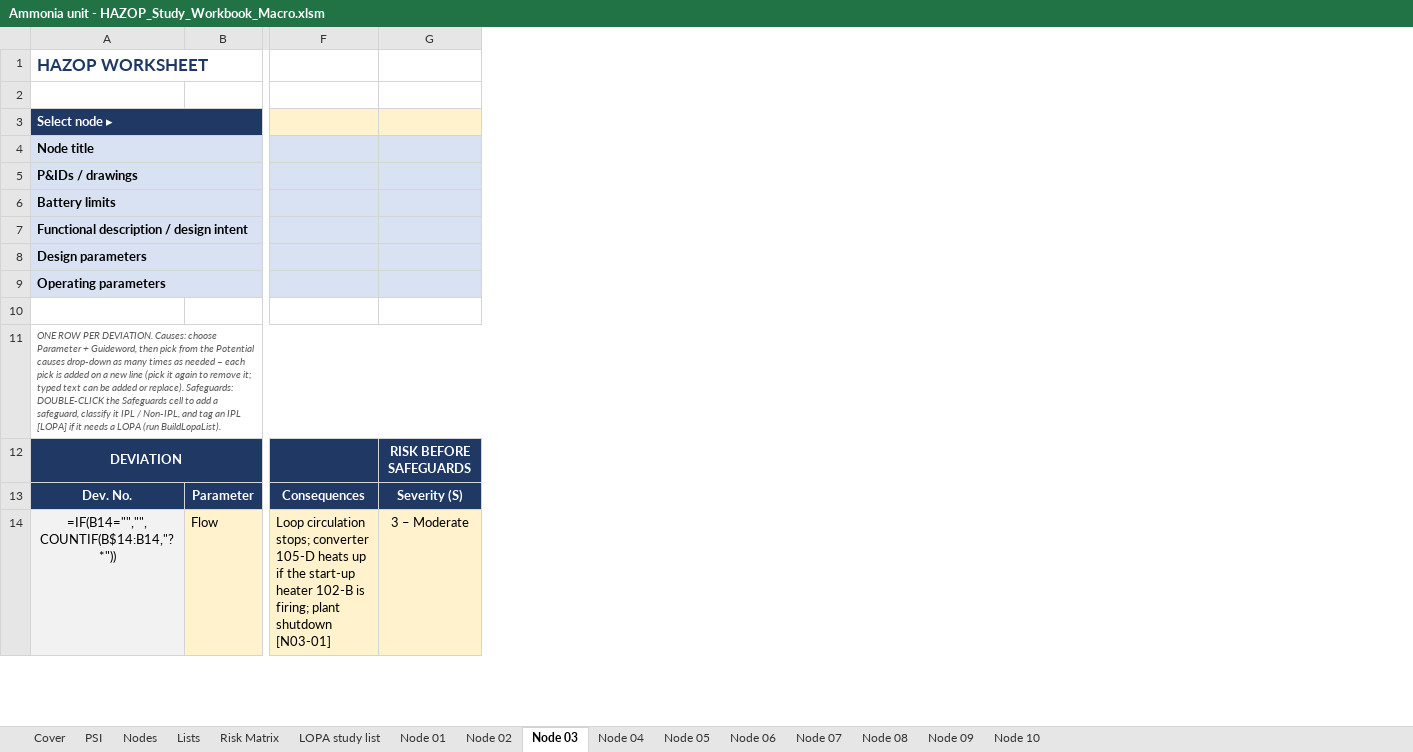
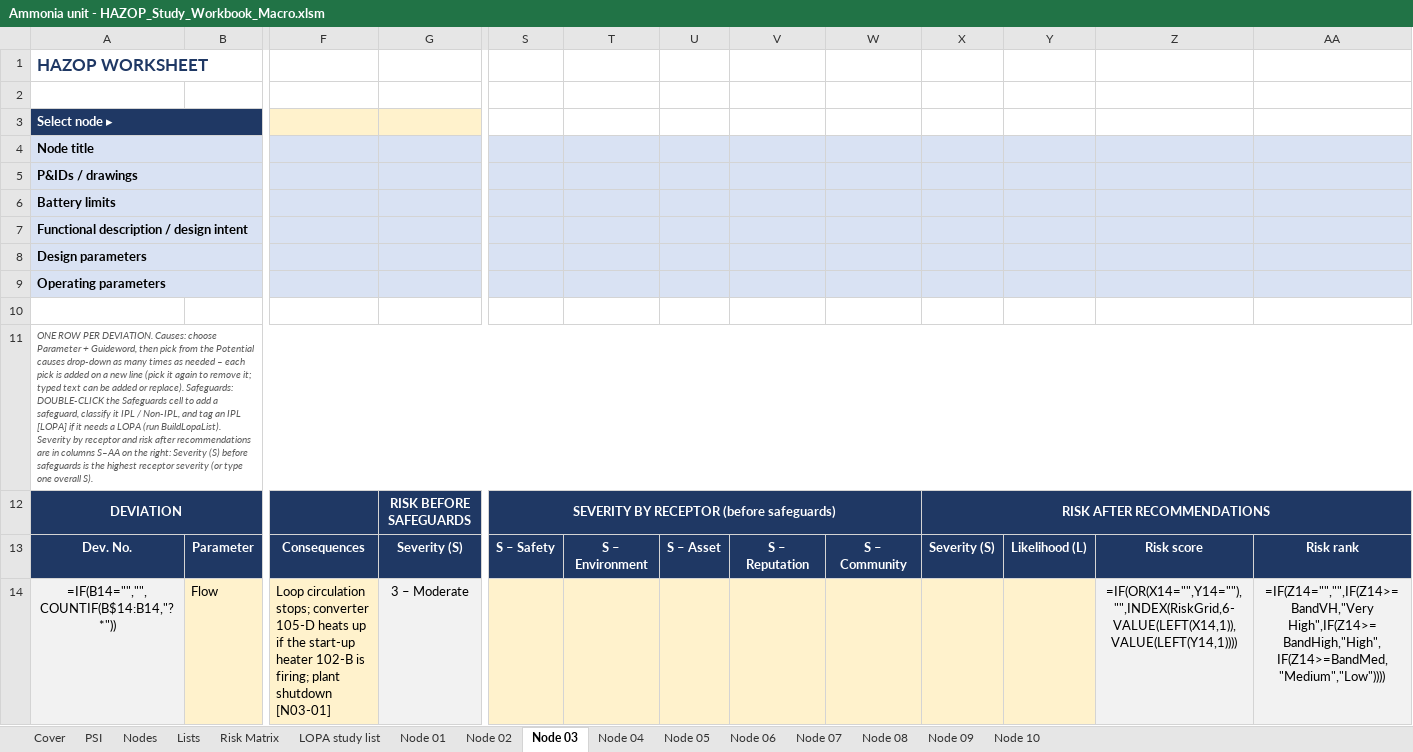
Before and after one commit to ChrisPienaarThree/process-safety-toolkit, an Excel workbook: Examples/Ammonia Unit PHA/Ammonia unit - HAZOP_Study_Workbook_Macro.xlsm, sheet Node 03, drawn as a sheet; only a part is shown, gaps mark what is left out; values as stored, in another font and other column widths than the file's, no borders; formulas without a stored value are shown as written; conditional formats not drawn; removed rows and columns are numbered as before the commit, all else as after; the diff covers the shown part only; the diff names each change by its address in the sheet, - before the commit and + after, or states it on an @@ line.

```diff
--- a/Examples/Ammonia Unit PHA/Ammonia unit - HAZOP_Study_Workbook_Macro.xlsm (sheet Node 03)
+++ b/Examples/Ammonia Unit PHA/Ammonia unit - HAZOP_Study_Workbook_Macro.xlsm (sheet Node 03)
-column G, rows 12-14: RISK BEFORE SAFEGUARDS | Severity (S) | 3 – Moderate
+column G, rows 12-14: RISK BEFORE SAFEGUARDS | Severity (S) | 3 – Moderate
+column S, rows 12-13: SEVERITY BY RECEPTOR (before safeguards) | S – Safety
+column T, row 13: S – Environment
+column U, row 13: S – Asset
+column V, row 13: S – Reputation
+column W, row 13: S – Community
+column X, rows 12-13: RISK AFTER RECOMMENDATIONS | Severity (S)
+column Y, row 13: Likelihood (L)
+column Z, rows 13-14: Risk score | =IF(OR(X14="",Y14=""),"",INDEX(RiskGrid,6-VALUE(LEFT(X14,1)),VALUE(LEFT(Y14,1))))
+column AA, rows 13-14: Risk rank | =IF(Z14="","",IF(Z14>=BandVH,"Very High",IF(Z14>=BandHigh,"High",IF(Z14>=BandMed,"Medium","Low"))))
-A11 (Select node ▸): …(run BuildLopaList).
+A11 (Select node ▸): …(run BuildLopaList). Severity by receptor and risk after recommendations are in columns S–AA on the right: Severity (S) before safeguards is the highest receptor severity (or type one overall S).
```
Also changed, not shown: 2 edited cells elsewhere in this sheet, sheet Node 02, sheet Node 04, sheet Node 06, sheet Node 07, sheet Node 08, sheet Node 09, 4 more sheets, Examples/Ammonia Unit PHA/Ammonia unit - HAZOP_Study_Workbook.xlsx, Examples/Propane Storage and Dilution PHA/Propane storage - HAZOP_Study_Workbook.xlsx, 37 other files.
